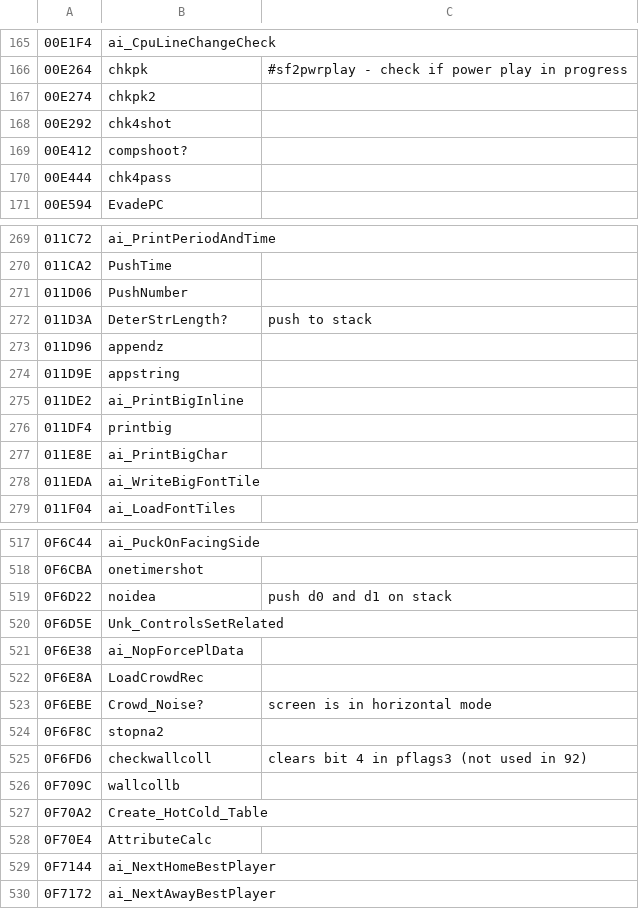
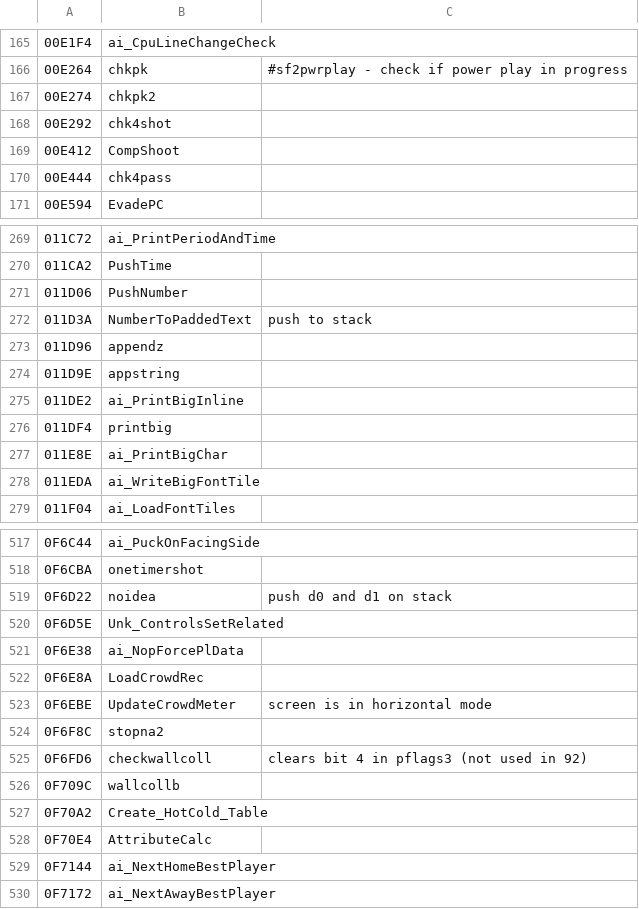
Before and after one commit to Mhopkinsinc/NHL94Recomp, a CSV file: game/annotations_from_disasm.csv, drawn as a sheet; only a part is shown, gaps mark what is left out.

```diff
--- a/game/annotations_from_disasm.csv
+++ b/game/annotations_from_disasm.csv
@@ -168,3 +168,3 @@
 00E292,chk4shot,
-00E412,compshoot?,
+00E412,CompShoot,
 00E444,chk4pass,
@@ -271,3 +271,3 @@
 011D06,PushNumber,
-011D3A,DeterStrLength?,"push to stack"
+011D3A,NumberToPaddedText,"push to stack"
 011D96,appendz,
@@ -522,3 +522,3 @@
 0F6E8A,LoadCrowdRec,
-0F6EBE,Crowd_Noise?,"screen is in horizontal mode"
+0F6EBE,UpdateCrowdMeter,"screen is in horizontal mode"
 0F6F8C,stopna2,
```
Also changed, not shown: 25 other files.
